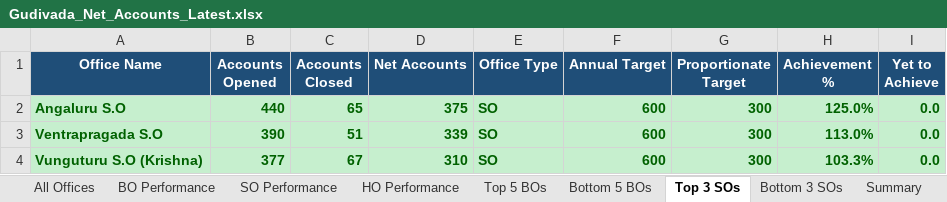
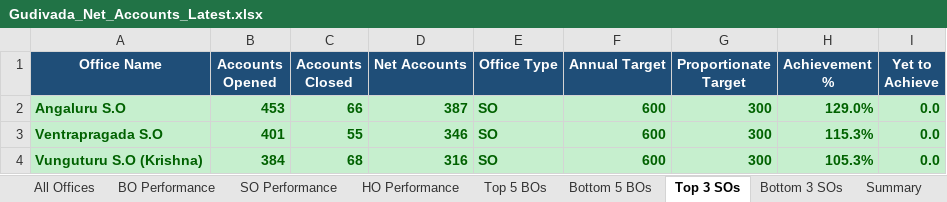
Before and after one commit to vijaybhukya205-png/GudivadaSubDivision, an Excel workbook: Gudivada_Net_Accounts_Latest.xlsx, sheet Top 3 SOs, drawn as a sheet; values as stored, in another font and other column widths than the file's, no borders; the diff names each change by its address in the sheet, - before the commit and + after, or states it on an @@ line.

```diff
--- a/Gudivada_Net_Accounts_Latest.xlsx (sheet Top 3 SOs)
+++ b/Gudivada_Net_Accounts_Latest.xlsx (sheet Top 3 SOs)
-B2 (Accounts Opened): 440
+B2 (Accounts Opened): 453
-C2 (Accounts Closed): 65
+C2 (Accounts Closed): 66
-D2 (Net Accounts): 375
+D2 (Net Accounts): 387
-H2 (Achievement %): 125.0%
+H2 (Achievement %): 129.0%
-B3 (Accounts Opened): 390
+B3 (Accounts Opened): 401
-C3 (Accounts Closed): 51
+C3 (Accounts Closed): 55
-D3 (Net Accounts): 339
+D3 (Net Accounts): 346
-H3 (Achievement %): 113.0%
+H3 (Achievement %): 115.3%
-B4 (Accounts Opened): 377
+B4 (Accounts Opened): 384
-C4 (Accounts Closed): 67
+C4 (Accounts Closed): 68
-D4 (Net Accounts): 310
+D4 (Net Accounts): 316
-H4 (Achievement %): 103.3%
+H4 (Achievement %): 105.3%
```
Also changed, not shown: sheet All Offices, sheet BO Performance, sheet SO Performance, sheet Top 5 BOs, sheet Bottom 5 BOs, sheet Bottom 3 SOs, 2 more sheets, 4 other files.
